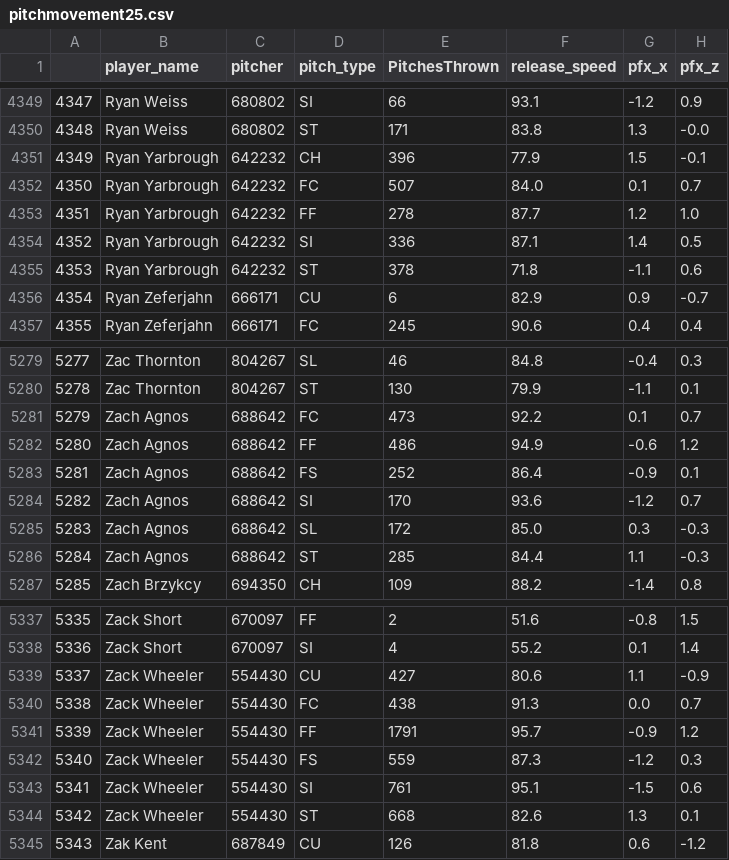
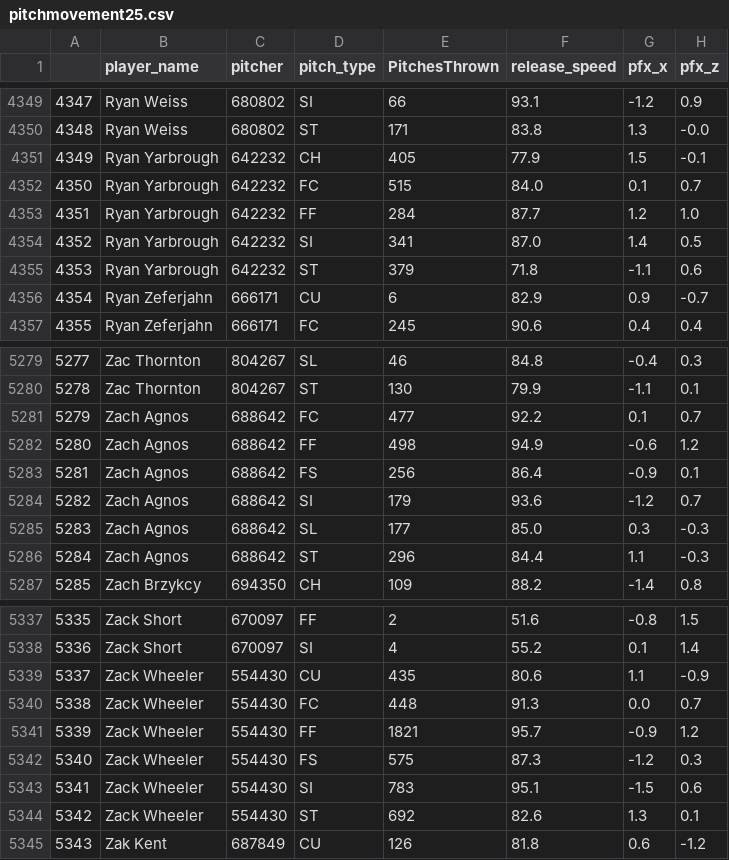
Before and after one commit to JonPGH/LGT, a CSV file: Files/pitchmovement25.csv, drawn as a sheet; only a part is shown, gaps mark what is left out; the diff covers the shown part only.

```diff
--- a/Files/pitchmovement25.csv
+++ b/Files/pitchmovement25.csv
@@ -4350,7 +4350,7 @@
 4348,Ryan Weiss,680802,ST,171,83.8,1.3,-0.0
-4349,Ryan Yarbrough,642232,CH,396,77.9,1.5,-0.1
-4350,Ryan Yarbrough,642232,FC,507,84.0,0.1,0.7
-4351,Ryan Yarbrough,642232,FF,278,87.7,1.2,1.0
-4352,Ryan Yarbrough,642232,SI,336,87.1,1.4,0.5
-4353,Ryan Yarbrough,642232,ST,378,71.8,-1.1,0.6
+4349,Ryan Yarbrough,642232,CH,405,77.9,1.5,-0.1
+4350,Ryan Yarbrough,642232,FC,515,84.0,0.1,0.7
+4351,Ryan Yarbrough,642232,FF,284,87.7,1.2,1.0
+4352,Ryan Yarbrough,642232,SI,341,87.0,1.4,0.5
+4353,Ryan Yarbrough,642232,ST,379,71.8,-1.1,0.6
 4354,Ryan Zeferjahn,666171,CU,6,82.9,0.9,-0.7
@@ -5280,8 +5280,8 @@
 5278,Zac Thornton,804267,ST,130,79.9,-1.1,0.1
-5279,Zach Agnos,688642,FC,473,92.2,0.1,0.7
-5280,Zach Agnos,688642,FF,486,94.9,-0.6,1.2
-5281,Zach Agnos,688642,FS,252,86.4,-0.9,0.1
-5282,Zach Agnos,688642,SI,170,93.6,-1.2,0.7
-5283,Zach Agnos,688642,SL,172,85.0,0.3,-0.3
-5284,Zach Agnos,688642,ST,285,84.4,1.1,-0.3
+5279,Zach Agnos,688642,FC,477,92.2,0.1,0.7
+5280,Zach Agnos,688642,FF,498,94.9,-0.6,1.2
+5281,Zach Agnos,688642,FS,256,86.4,-0.9,0.1
+5282,Zach Agnos,688642,SI,179,93.6,-1.2,0.7
+5283,Zach Agnos,688642,SL,177,85.0,0.3,-0.3
+5284,Zach Agnos,688642,ST,296,84.4,1.1,-0.3
 5285,Zach Brzykcy,694350,CH,109,88.2,-1.4,0.8
@@ -5338,8 +5338,8 @@
 5336,Zack Short,670097,SI,4,55.2,0.1,1.4
-5337,Zack Wheeler,554430,CU,427,80.6,1.1,-0.9
-5338,Zack Wheeler,554430,FC,438,91.3,0.0,0.7
-5339,Zack Wheeler,554430,FF,1791,95.7,-0.9,1.2
-5340,Zack Wheeler,554430,FS,559,87.3,-1.2,0.3
-5341,Zack Wheeler,554430,SI,761,95.1,-1.5,0.6
-5342,Zack Wheeler,554430,ST,668,82.6,1.3,0.1
+5337,Zack Wheeler,554430,CU,435,80.6,1.1,-0.9
+5338,Zack Wheeler,554430,FC,448,91.3,0.0,0.7
+5339,Zack Wheeler,554430,FF,1821,95.7,-0.9,1.2
+5340,Zack Wheeler,554430,FS,575,87.3,-1.2,0.3
+5341,Zack Wheeler,554430,SI,783,95.1,-1.5,0.6
+5342,Zack Wheeler,554430,ST,692,82.6,1.3,0.1
 5343,Zak Kent,687849,CU,126,81.8,0.6,-1.2
```
Also changed, not shown: 141 edited cells elsewhere in this file.
